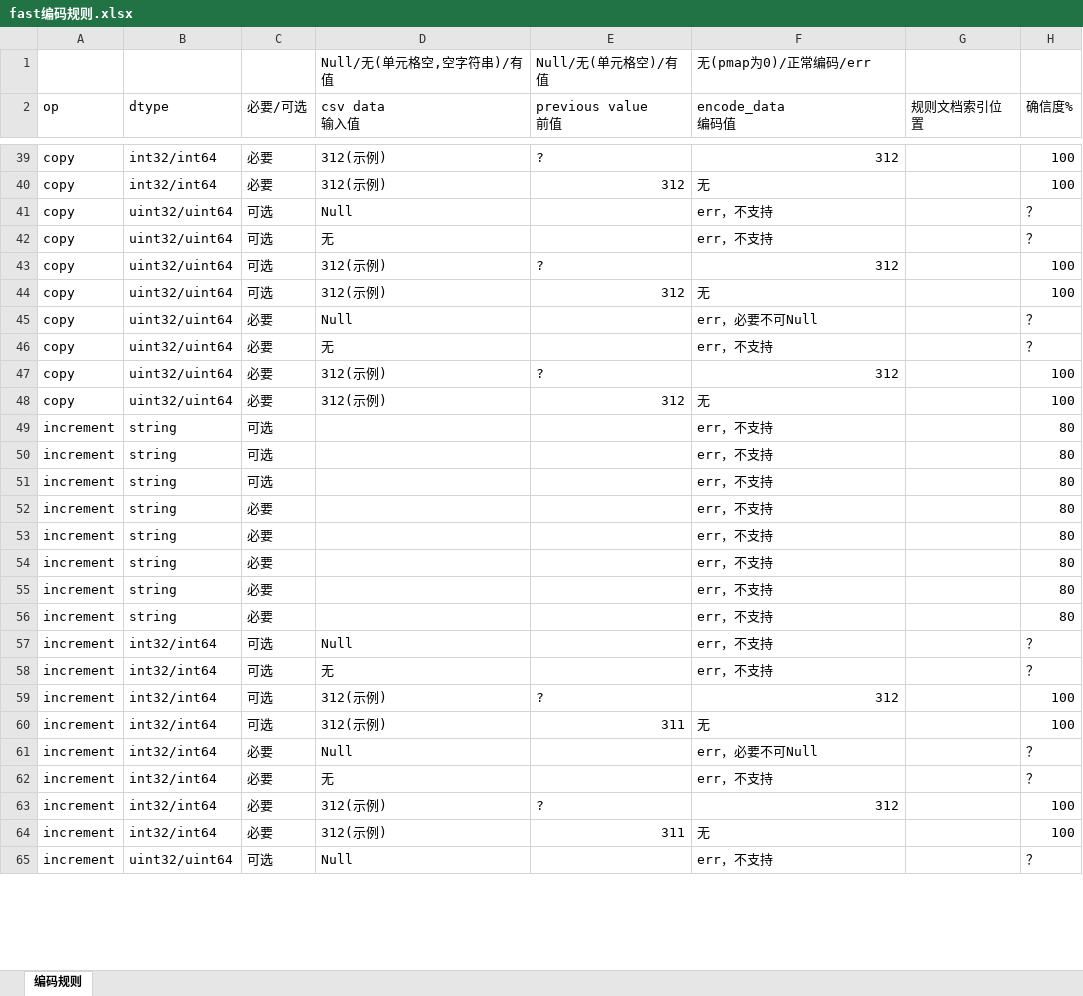
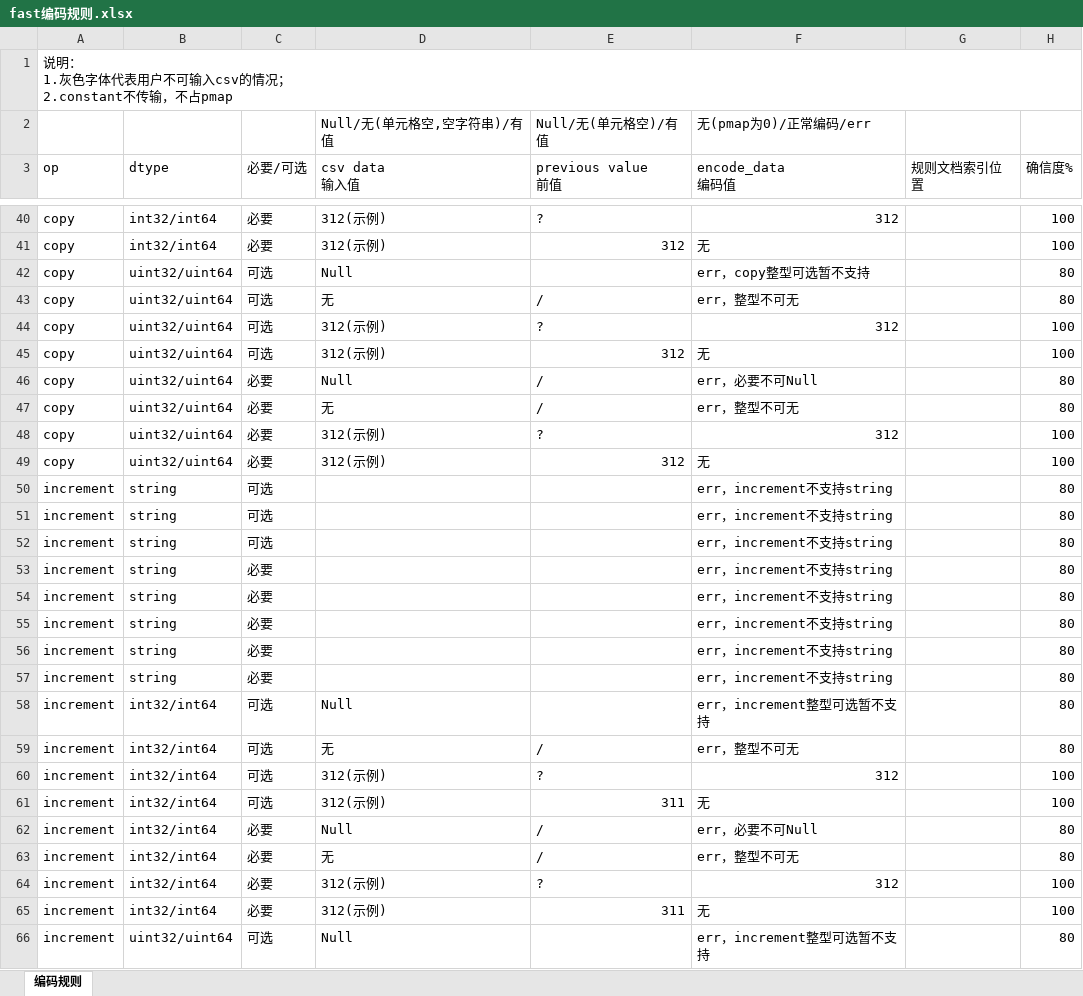
Before and after one commit to auguesty/python_dutsrcgen, an Excel workbook: fast编码规则.xlsx, sheet 编码规则, drawn as a sheet; only a part is shown, gaps mark what is left out; values as stored, in another font and other column widths than the file's, no cell formats; addresses are those after the commit; ↵ is a line break in a cell; the diff covers the shown part only; the diff names each change by its address in the sheet, - before the commit and + after, or states it on an @@ line.

```diff
--- a/fast编码规则.xlsx (sheet 编码规则)
+++ b/fast编码规则.xlsx (sheet 编码规则)
+row 1: 说明： ↵ 1.灰色字体代表用户不可输入csv的情况； ↵ 2.constant不传输，不占pmap
-F42 (encode_data 编码值): err，不支持
+F42 (encode_data 编码值): err，copy整型可选暂不支持
-H42:H43 (确信度%): ？
+H42:H43 (确信度%): 80
-E43 (previous value 前值): (empty)
+E43 (previous value 前值): /
-F43 (encode_data 编码值): err，不支持
+F43 (encode_data 编码值): err，整型不可无
-E46:E47 (previous value 前值): (empty)
+E46:E47 (previous value 前值): /
-H46:H47 (确信度%): ？
+H46:H47 (确信度%): 80
-F47 (encode_data 编码值): err，不支持
+F47 (encode_data 编码值): err，整型不可无
-F50:F57 (encode_data 编码值): err，不支持
+F50:F57 (encode_data 编码值): err，increment不支持string
-F58 (encode_data 编码值): err，不支持
+F58 (encode_data 编码值): err，increment整型可选暂不支持
-H58:H59 (确信度%): ？
+H58:H59 (确信度%): 80
-E59 (previous value 前值): (empty)
+E59 (previous value 前值): /
-F59 (encode_data 编码值): err，不支持
+F59 (encode_data 编码值): err，整型不可无
-E62:E63 (previous value 前值): (empty)
+E62:E63 (previous value 前值): /
-H62:H63 (确信度%): ？
+H62:H63 (确信度%): 80
-F63 (encode_data 编码值): err，不支持
+F63 (encode_data 编码值): err，整型不可无
-F66 (encode_data 编码值): err，不支持
+F66 (encode_data 编码值): err，increment整型可选暂不支持
-H66 (确信度%): ？
+H66 (确信度%): 80
```
Also changed, not shown: 51 edited cells elsewhere in this sheet, cell formats.
